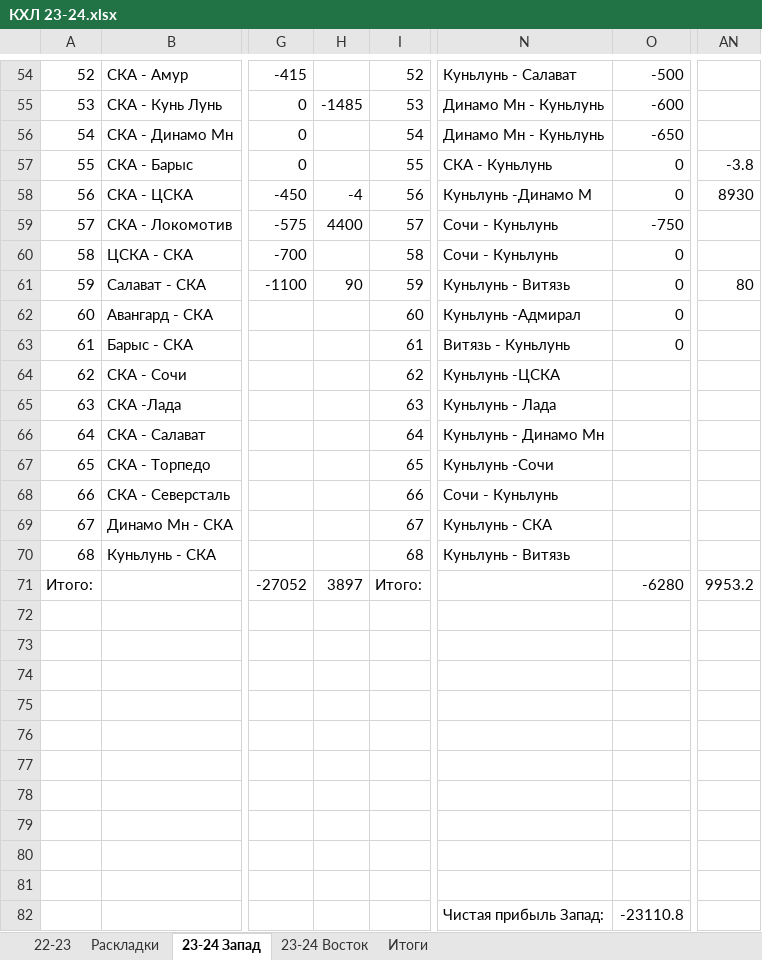
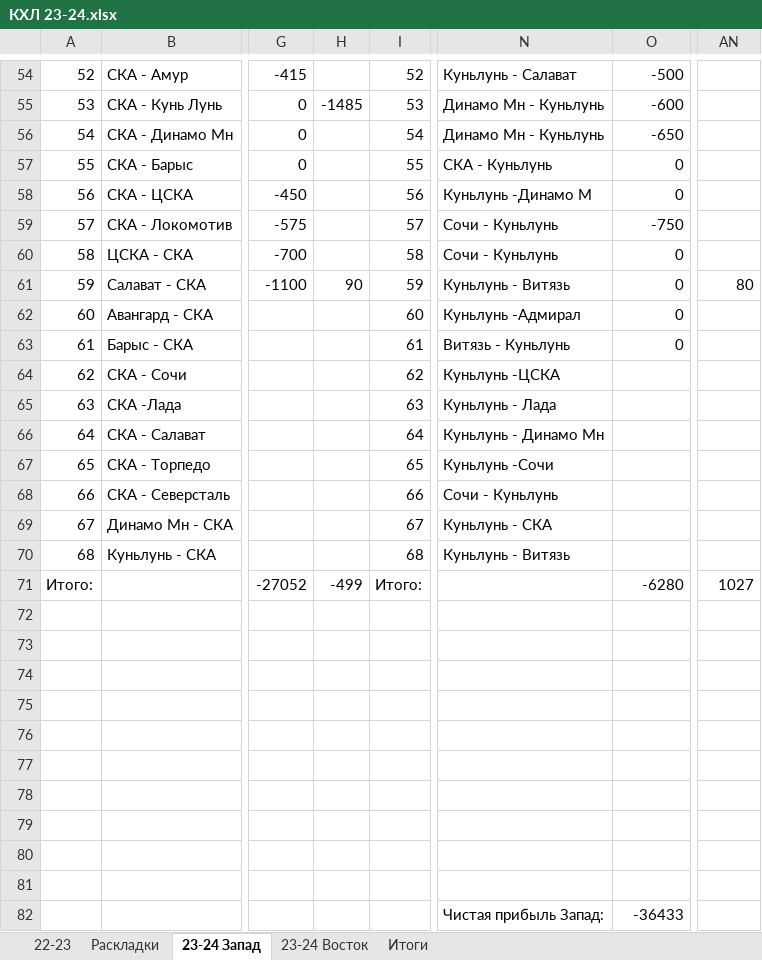
Before and after one commit to EugenySobyanin/Repository_1, an Excel workbook: Ставки/КХЛ 23-24.xlsx, sheet 23-24 Запад, drawn as a sheet; only a part is shown, gaps mark what is left out; values as stored, in another font and other column widths than the file's, no cell formats; the diff names each change by its address in the sheet, - before the commit and + after, or states it on an @@ line.

```diff
--- a/Ставки/КХЛ 23-24.xlsx (sheet 23-24 Запад)
+++ b/Ставки/КХЛ 23-24.xlsx (sheet 23-24 Запад)
-AN57: -3.8
+AN57: (empty)
-H58: -4
+H58: (empty)
-AN58: 8930
+AN58: (empty)
-H59: 4400
+H59: (empty)
-H71: 3897
+H71: -499
-AN71: 9953.2
+AN71: 1027
-O82: -23110.8
+O82: -36433
```
Also changed, not shown: sheet 23-24 Восток, cell formats, formulas that keep their value, Ставки/НХЛ 23-24.xlsx.
